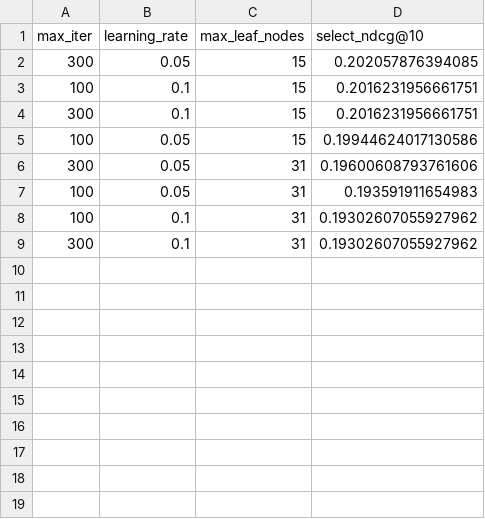
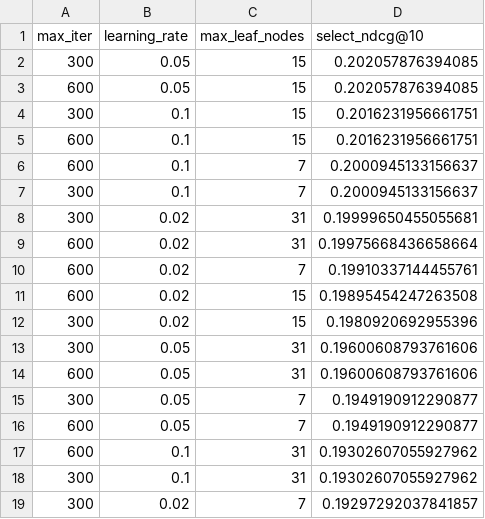
Before and after one commit to recommender-systems-group-17/RecSys, a CSV file: outputs/hybrids/FeatureCombination_tuning.csv, drawn as a sheet.

```diff
--- a/outputs/hybrids/FeatureCombination_tuning.csv
+++ b/outputs/hybrids/FeatureCombination_tuning.csv
@@ -2,8 +2,18 @@ max_iter,learning_rate,max_leaf_nodes,select_ndcg@10
 300,0.05,15,0.202057876394085
-100,0.1,15,0.2016231956661751
+600,0.05,15,0.202057876394085
 300,0.1,15,0.2016231956661751
-100,0.05,15,0.19944624017130586
+600,0.1,15,0.2016231956661751
+600,0.1,7,0.2000945133156637
+300,0.1,7,0.2000945133156637
+300,0.02,31,0.19999650455055681
+600,0.02,31,0.19975668436658664
+600,0.02,7,0.19910337144455761
+600,0.02,15,0.19895454247263508
+300,0.02,15,0.1980920692955396
 300,0.05,31,0.19600608793761606
-100,0.05,31,0.193591911654983
-100,0.1,31,0.19302607055927962
+600,0.05,31,0.19600608793761606
+300,0.05,7,0.1949190912290877
+600,0.05,7,0.1949190912290877
+600,0.1,31,0.19302607055927962
 300,0.1,31,0.19302607055927962
+300,0.02,7,0.19297292037841857
```
Also changed, not shown: outputs/hybrids/FeatureAugmentation_tuning.csv, outputs/hybrids/Mixed_tuning.csv, 41 other files.
